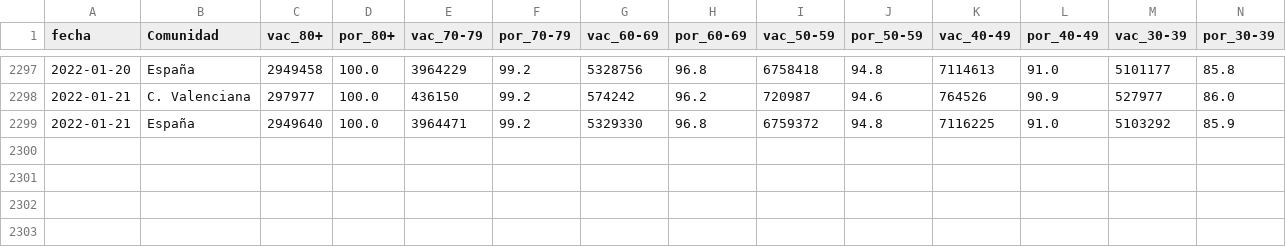
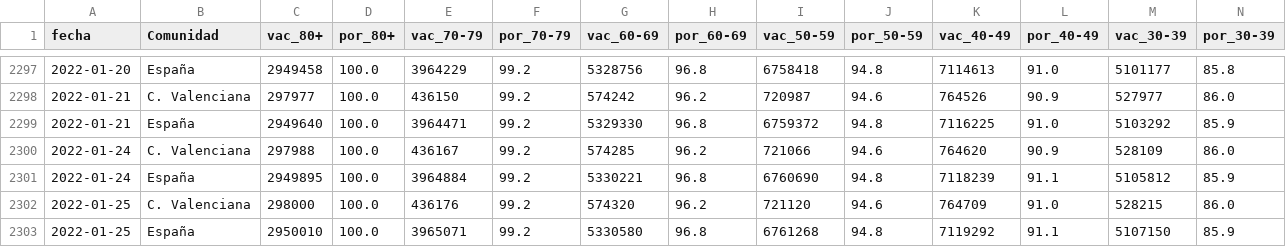
Before and after one commit to GammaLyra/COVID, a CSV file: tablas_ini/vacunados_1dosis_210621.csv, drawn as a sheet; only a part is shown, gaps mark what is left out; rows hold the shown columns only; the diff names each change by its address in the sheet, - before the commit and + after, or states it on an @@ line.

```diff
--- a/tablas_ini/vacunados_1dosis_210621.csv
+++ b/tablas_ini/vacunados_1dosis_210621.csv
+row 2300: 2022-01-24 | C. Valenciana | 297988 | 100.0 | 436167 | 99.2 | 574285 | 96.2 | 721066 | 94.6 | 764620 | 90.9 | 528109 | 86.0
+row 2301: 2022-01-24 | España | 2949895 | 100.0 | 3964884 | 99.2 | 5330221 | 96.8 | 6760690 | 94.8 | 7118239 | 91.1 | 5105812 | 85.9
+row 2302: 2022-01-25 | C. Valenciana | 298000 | 100.0 | 436176 | 99.2 | 574320 | 96.2 | 721120 | 94.6 | 764709 | 91.0 | 528215 | 86.0
+row 2303: 2022-01-25 | España | 2950010 | 100.0 | 3965071 | 99.2 | 5330580 | 96.8 | 6761268 | 94.8 | 7119292 | 91.1 | 5107150 | 85.9
```
Also changed, not shown: tablas_ini/COVID_CV_GVA.csv, tablas_ini/vacunados_2dosis_210621.csv, 22 other files.
